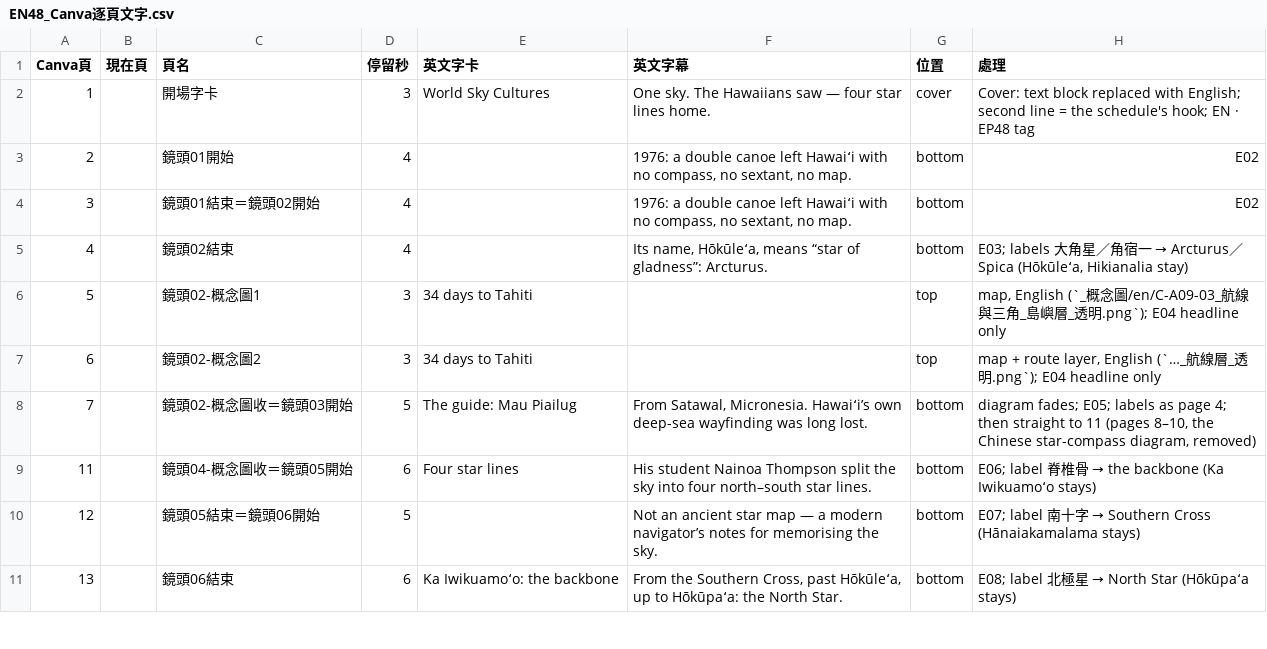
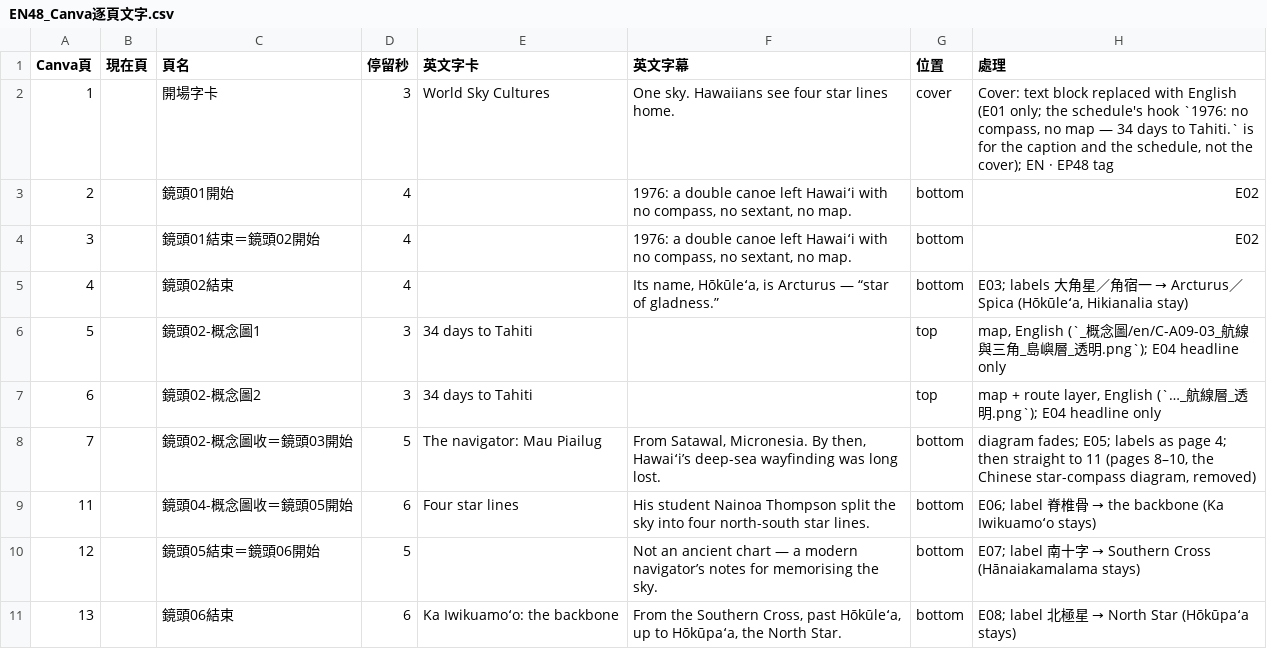
Before and after one commit to Kimchi2104/NTNU-Insta, a CSV file: 05_素材/A-09_夏威夷星線/_英文版/EN48_Canva逐頁文字.csv, drawn as a sheet; only a part is shown; the diff covers the shown part only.

```diff
--- a/05_素材/A-09_夏威夷星線/_英文版/EN48_Canva逐頁文字.csv
+++ b/05_素材/A-09_夏威夷星線/_英文版/EN48_Canva逐頁文字.csv
@@ -1,4 +1,4 @@
 Canva頁,現在頁,頁名,停留秒,英文字卡,英文字幕,位置,處理
-1,,開場字卡,3,World Sky Cultures,"One sky. The Hawaiians saw — four star
-lines home.",cover,Cover: text block replaced with English; second line = the schedule's hook; EN · EP48 tag
+1,,開場字卡,3,World Sky Cultures,"One sky. Hawaiians see four star lines
+home.",cover,"Cover: text block replaced with English (E01 only; the schedule's hook `1976: no compass, no map — 34 days to Tahiti.` is for the caption and the schedule, not the cover); EN · EP48 tag"
 2,,鏡頭01開始,4,,"1976: a double canoe left Hawaiʻi with
@@ -7,14 +7,15 @@ no compass, no sextant, no map.",bottom,E02
 no compass, no sextant, no map.",bottom,E02
-4,,鏡頭02結束,4,,"Its name, Hōkūleʻa, means “star of
-gladness”: Arcturus.",bottom,"E03; labels 大角星／角宿一 → Arcturus／Spica (Hōkūleʻa, Hikianalia stay)"
+4,,鏡頭02結束,4,,"Its name, Hōkūleʻa, is Arcturus — “star
+of gladness.”",bottom,"E03; labels 大角星／角宿一 → Arcturus／Spica (Hōkūleʻa, Hikianalia stay)"
 5,,鏡頭02-概念圖1,3,34 days to Tahiti,,top,"map, English (`_概念圖/en/C-A09-03_航線與三角_島嶼層_透明.png`); E04 headline only"
 6,,鏡頭02-概念圖2,3,34 days to Tahiti,,top,"map + route layer, English (`…_航線層_透明.png`); E04 headline only"
-7,,鏡頭02-概念圖收＝鏡頭03開始,5,The guide: Mau Piailug,"From Satawal, Micronesia. Hawaiʻi’s own
-deep-sea wayfinding was long lost.",bottom,"diagram fades; E05; labels as page 4; then straight to 11 (pages 8–10, the Chinese star-compass diagram, removed)"
-11,,鏡頭04-概念圖收＝鏡頭05開始,6,Four star lines,"His student Nainoa Thompson split the
-sky into four north–south star lines.",bottom,E06; label 脊椎骨 → the backbone (Ka Iwikuamoʻo stays)
-12,,鏡頭05結束＝鏡頭06開始,5,,"Not an ancient star map — a modern
-navigator’s notes for memorising the
-sky.",bottom,E07; label 南十字 → Southern Cross (Hānaiakamalama stays)
-13,,鏡頭06結束,6,Ka Iwikuamoʻo: the backbone,"From the Southern Cross, past Hōkūleʻa,
-up to Hōkūpaʻa: the North Star.",bottom,E08; label 北極星 → North Star (Hōkūpaʻa stays)
+7,,鏡頭02-概念圖收＝鏡頭03開始,5,The navigator: Mau Piailug,"From Satawal, Micronesia. By then,
+Hawaiʻi’s deep-sea wayfinding was long
+lost.",bottom,"diagram fades; E05; labels as page 4; then straight to 11 (pages 8–10, the Chinese star-compass diagram, removed)"
+11,,鏡頭04-概念圖收＝鏡頭05開始,6,Four star lines,"His student Nainoa Thompson split the
+sky into four north-south star lines.",bottom,E06; label 脊椎骨 → the backbone (Ka Iwikuamoʻo stays)
+12,,鏡頭05結束＝鏡頭06開始,5,,"Not an ancient chart — a modern
+navigator’s notes for memorising the
+sky.",bottom,E07; label 南十字 → Southern Cross (Hānaiakamalama stays)
+13,,鏡頭06結束,6,Ka Iwikuamoʻo: the backbone,"From the Southern Cross, past Hōkūleʻa,
+up to Hōkūpaʻa, the North Star.",bottom,E08; label 北極星 → North Star (Hōkūpaʻa stays)
```
Also changed, not shown: 9 edited cells elsewhere in this file, 06_發布月曆/節目表_萬國星空_英文版.csv, 3 other files.
